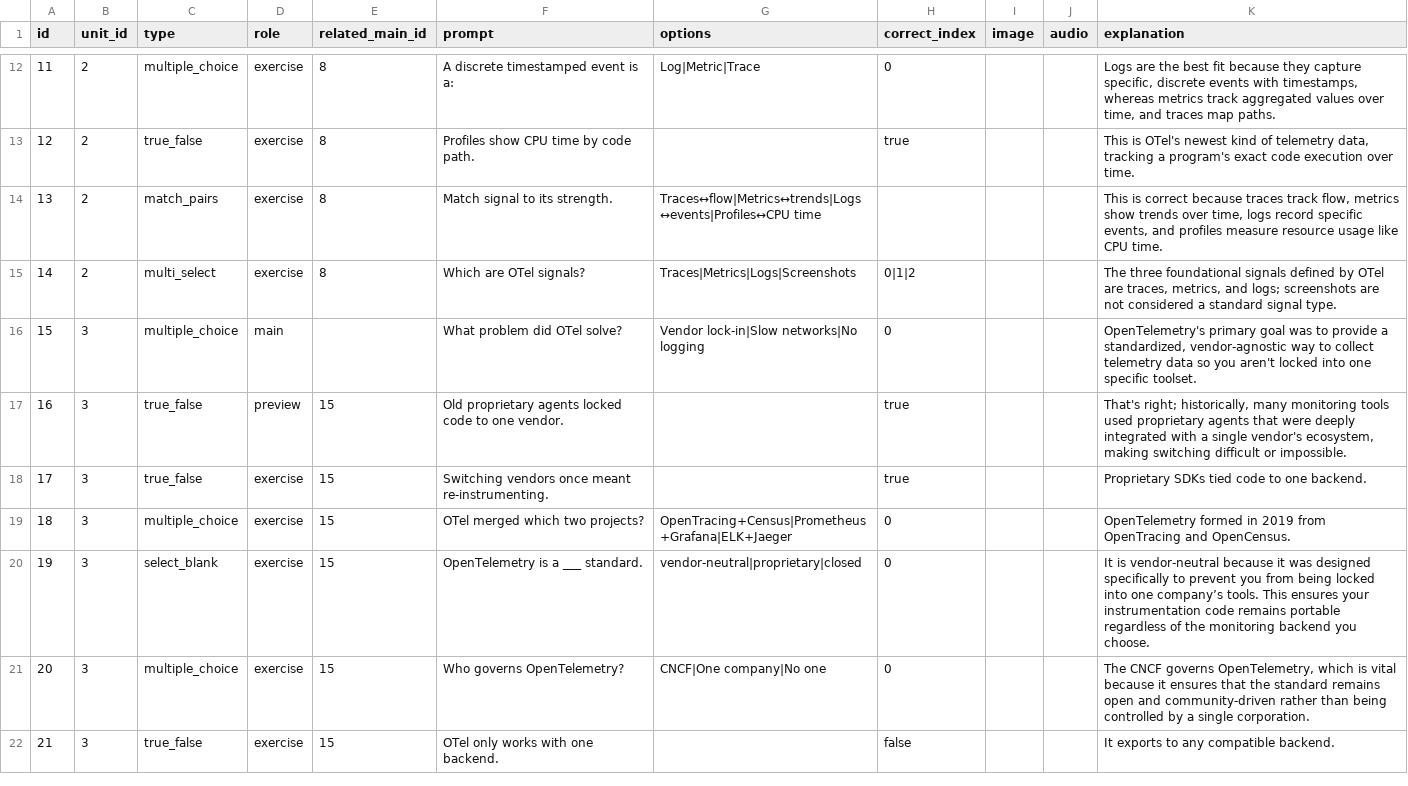
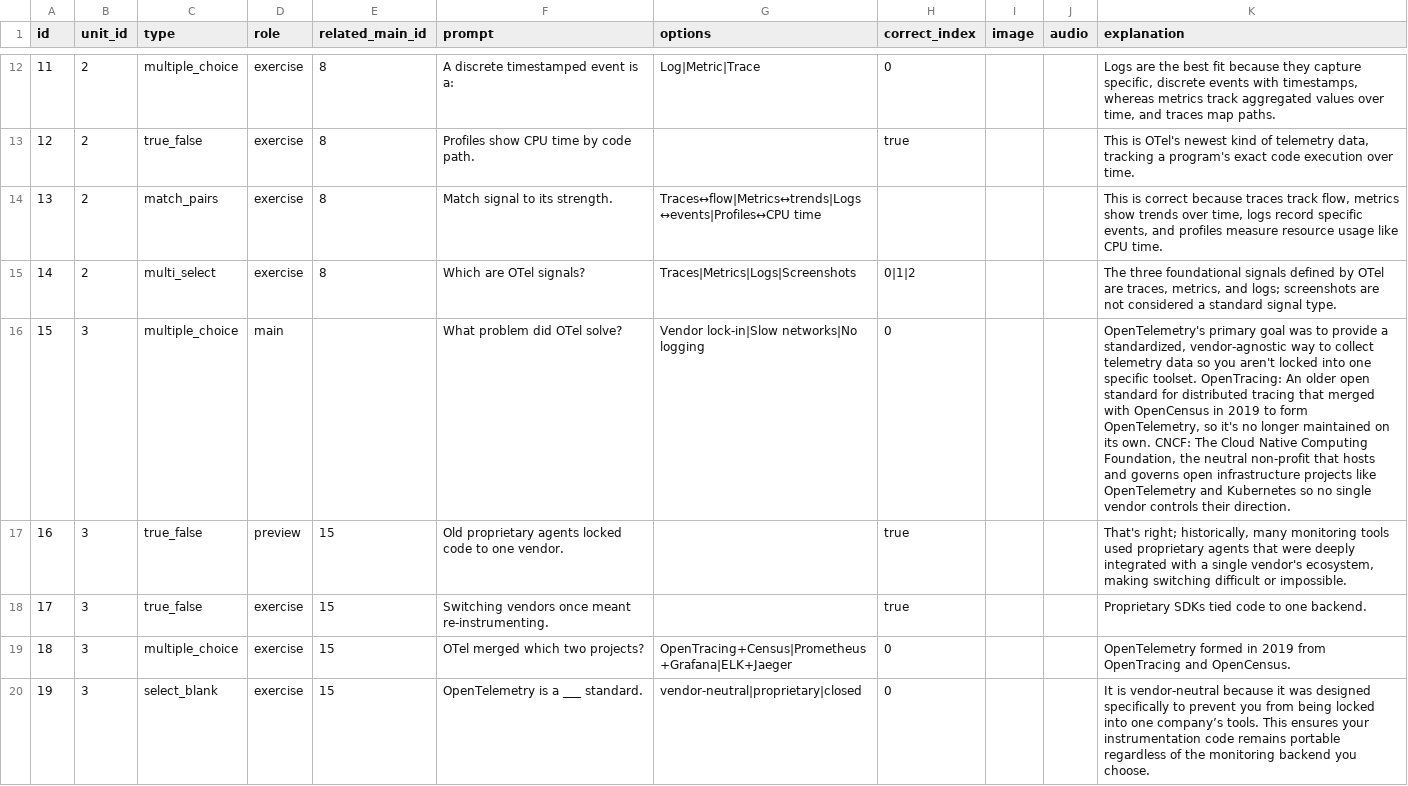
Before and after one commit to yaaddi-courses/opentelemetry, a CSV file: source/cards.csv, drawn as a sheet; only a part is shown, gaps mark what is left out; the shorter side is filled out with more unchanged rows; the diff covers the shown part only; the diff names each change by its address in the sheet, - before the commit and + after, or states it on an @@ line.

Commit message:
Review fixes (v1.1.3)
Planned keywords are now covered by the pack's main card, practice cards
mention their topic, and a few cards no longer use terms taught later.

```diff
--- a/source/cards.csv
+++ b/source/cards.csv
-K16 (explanation): …specific toolset.
+K16 (explanation): …specific toolset. OpenTracing: An older open standard for distributed tracing that merged with OpenCensus in 2019 to form OpenTelemetry, so it's no longer maintained on its own. CNCF: The Cloud Native Computing Foundation, the neutral non-profit that hosts and governs open infrastructure projects like OpenTelemetry and Kubernetes so no single vendor controls their direction.
```
Also changed, not shown: 2 edited cells elsewhere in this file, source/meta.csv, 2 other files.
